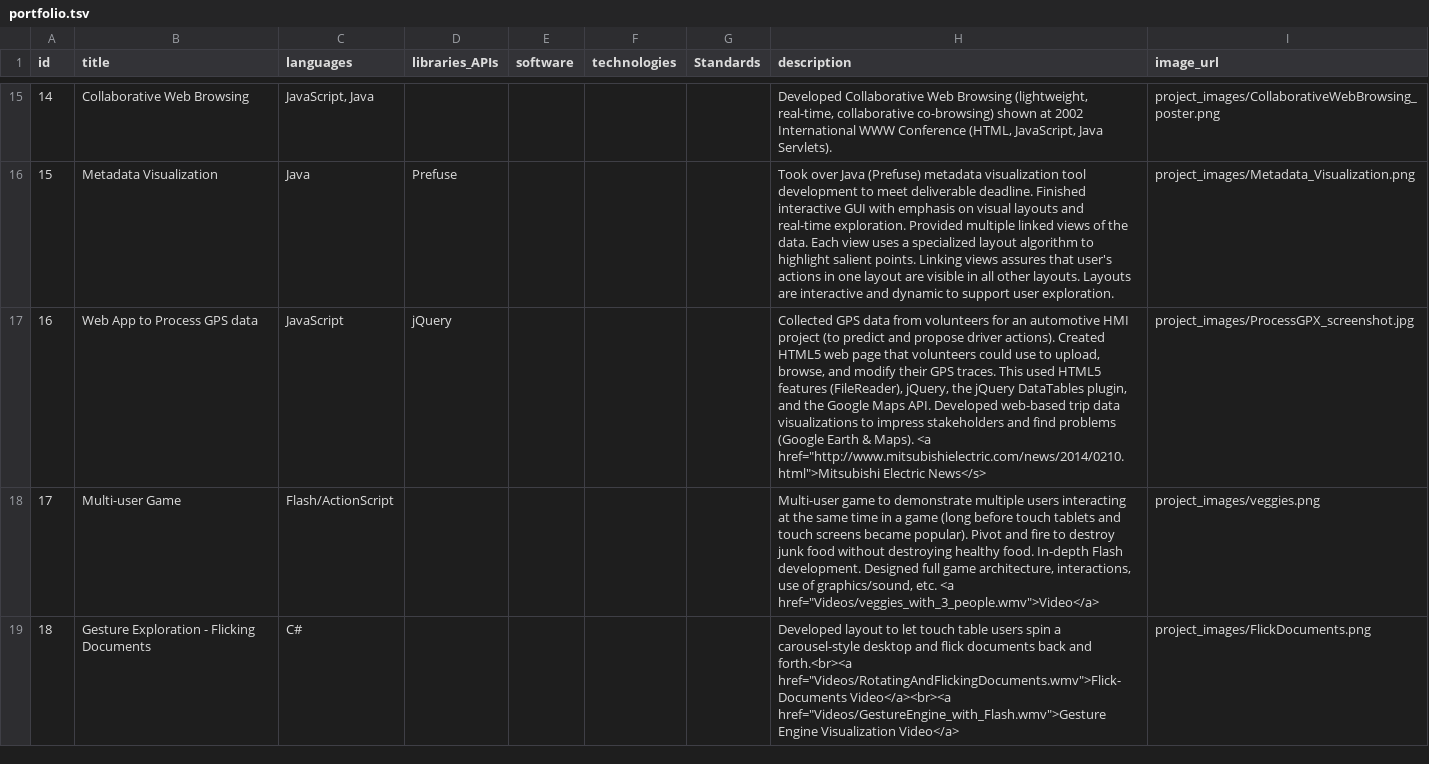
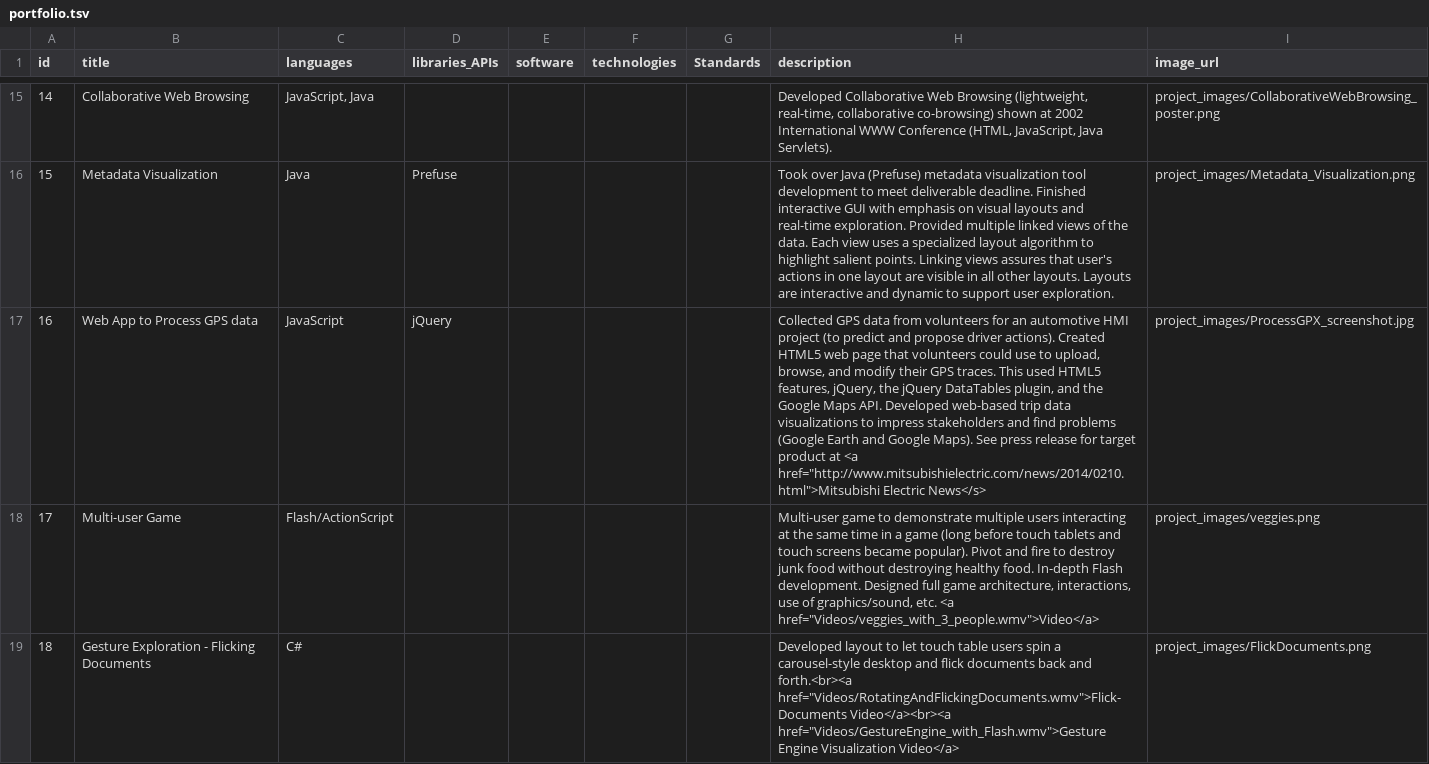
Before and after one commit to esenther/esenther.github.io, a TSV file: portfolio/portfolio.tsv, drawn as a sheet; only a part is shown, gaps mark what is left out; the diff names each change by its address in the sheet, - before the commit and + after, or states it on an @@ line.

Commit message:
Add text to CarHMI

```diff
--- a/portfolio/portfolio.tsv
+++ b/portfolio/portfolio.tsv
-H17 (description): …used HTML5 features (FileReader), jQuery, the jQuery DataTables plugin, and the Google Maps API. Developed web-based trip data visualizations to impress stakeholders and find problems (Google Earth & Maps). <a href="http://www.mitsubishielectric.com/news/2014/0210.html">Mitsubishi…
+H17 (description): …used HTML5 features, jQuery, the jQuery DataTables plugin, and the Google Maps API. Developed web-based trip data visualizations to impress stakeholders and find problems (Google Earth and Google Maps). See press release for target product at <a href="http://www.mitsubishielectric.com/news/2014/0210.html">Mitsubishi…
```
